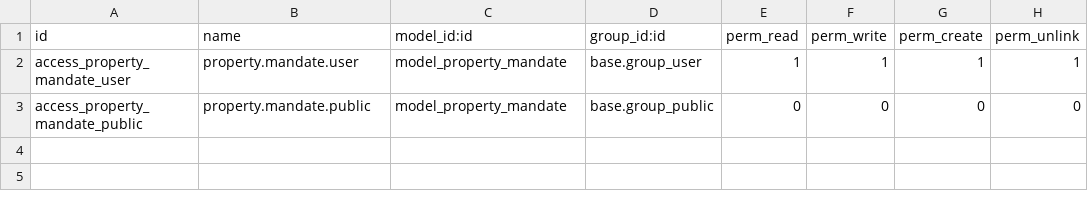
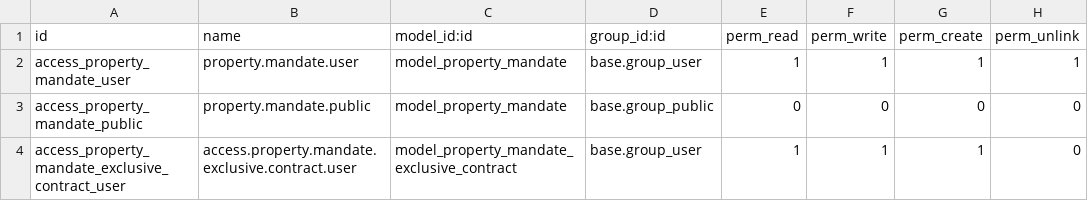
Before and after one commit to jeranut/packimmo-odoo17-custom, a CSV file: packimmo_property_mandate/security/ir.model.access.csv, drawn as a sheet.

Commit message:
feat: ajout mandat avec division honoraire

```diff
--- a/packimmo_property_mandate/security/ir.model.access.csv
+++ b/packimmo_property_mandate/security/ir.model.access.csv
@@ -3 +3,2 @@ access_property_mandate_user,property.mandate.user,model_property_mandate,base.g
 access_property_mandate_public,property.mandate.public,model_property_mandate,base.group_public,0,0,0,0
+access_property_mandate_exclusive_contract_user,access.property.mandate.exclusive.contract.user,model_property_mandate_exclusive_contract,base.group_user,1,1,1,0
```
Also changed, not shown: 6 other files.
